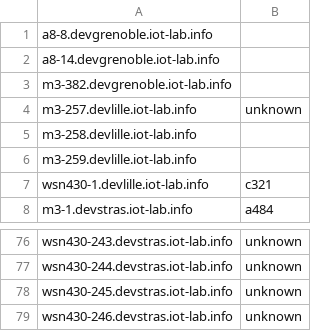
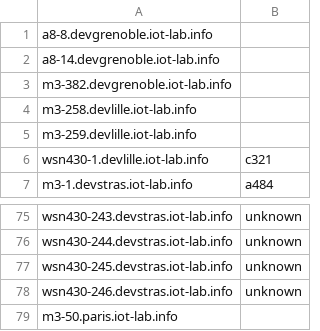
Before and after one commit to iot-lab/iot-lab, a CSV file: tools_and_scripts/platform_uids_scripts/dev/uid_cmp_no_data.csv, drawn as a sheet; only a part is shown, gaps mark what is left out.

```diff
--- a/tools_and_scripts/platform_uids_scripts/dev/uid_cmp_no_data.csv
+++ b/tools_and_scripts/platform_uids_scripts/dev/uid_cmp_no_data.csv
@@ -3,3 +3,2 @@ a8-14.devgrenoble.iot-lab.info,
 m3-382.devgrenoble.iot-lab.info,
-m3-257.devlille.iot-lab.info,unknown
 m3-258.devlille.iot-lab.info,
@@ -79 +78,2 @@ wsn430-245.devstras.iot-lab.info,unknown
 wsn430-246.devstras.iot-lab.info,unknown
+m3-50.paris.iot-lab.info,
```
Also changed, not shown: tools_and_scripts/platform_uids_scripts/dev/uid_cmp_ok.csv, 2 other files.
